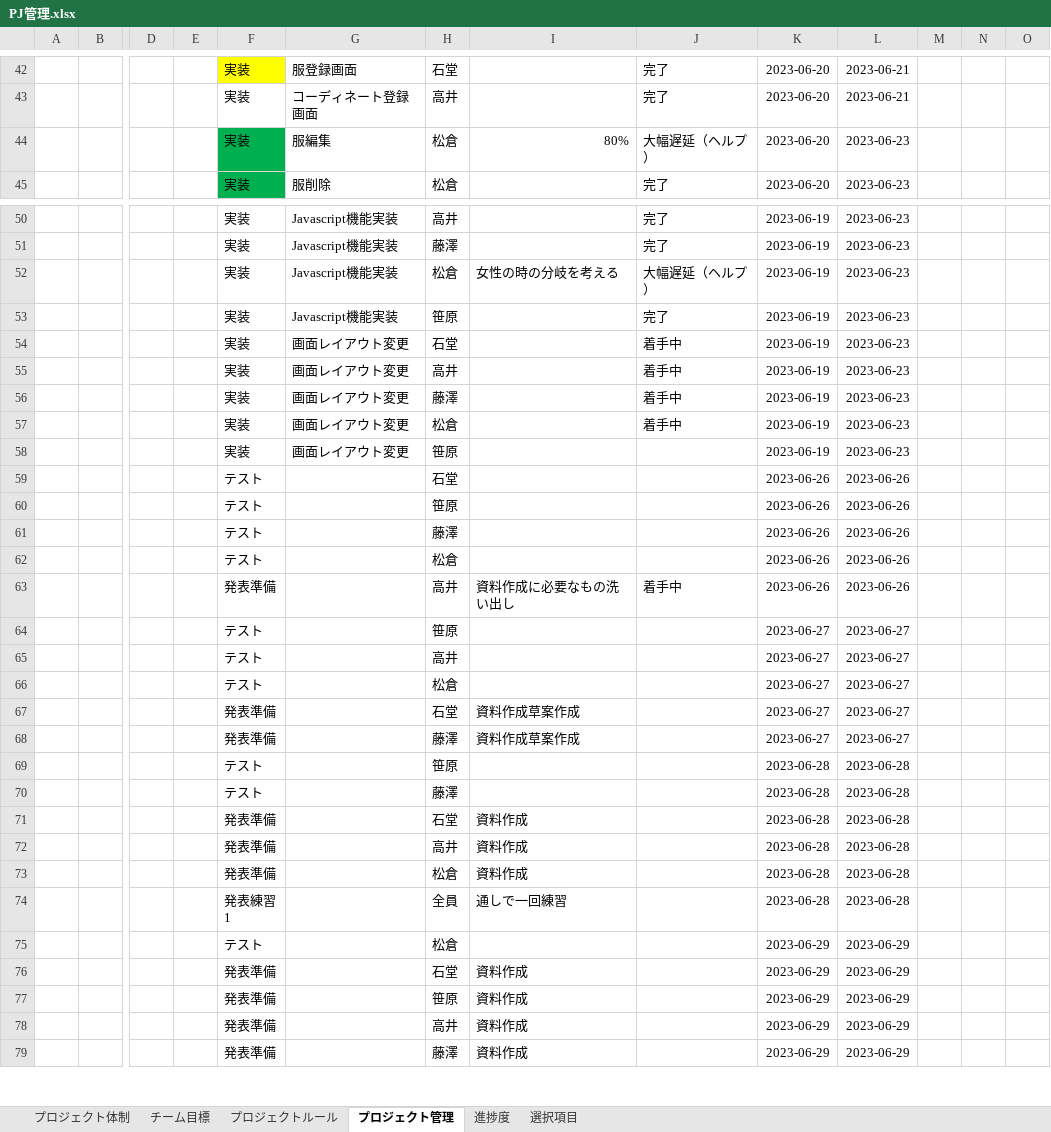
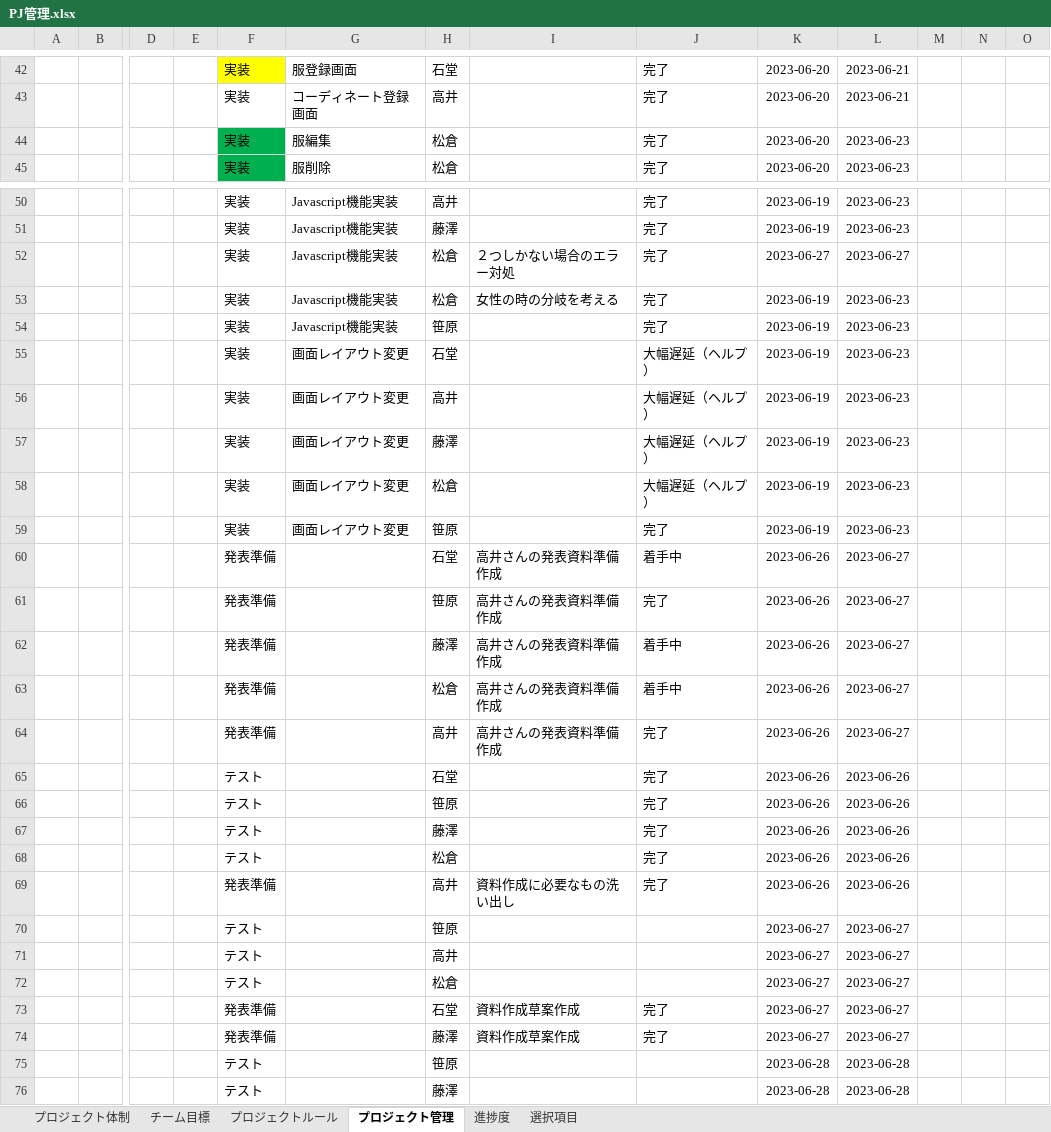
Before and after one commit to dojo2023/C-4, an Excel workbook: doc/PJ管理.xlsx, sheet プロジェクト管理, drawn as a sheet; only a part is shown, gaps mark what is left out; the shorter side is filled out with more unchanged rows; values as stored, in another font and other column widths than the file's, no borders; charts and pictures and conditional formats and table styles not drawn; addresses are those after the commit; rows hold the shown columns only; the diff names each change by its address in the sheet, - before the commit and + after, or states it on an @@ line.

```diff
--- a/doc/PJ管理.xlsx (sheet プロジェクト管理)
+++ b/doc/PJ管理.xlsx (sheet プロジェクト管理)
-I44: 80%
+I44: (empty)
-J44: 大幅遅延（ヘルプ）
+J44: 完了
+row 52:  |  |  |  | 実装 | Javascript機能実装 | 松倉 | ２つしかない場合のエラー対処 | 完了 | 2023-06-27 | 2023-06-27
-J53: 大幅遅延（ヘルプ）
+J53: 完了
-J55:J58: 着手中
+J55:J58: 大幅遅延（ヘルプ）
-J59: (empty)
+J59: 完了
+row 60:  |  |  |  | 発表準備 |  | 石堂 | 高井さんの発表資料準備作成 | 着手中 | 2023-06-26 | 2023-06-27
+row 61:  |  |  |  | 発表準備 |  | 笹原 | 高井さんの発表資料準備作成 | 完了 | 2023-06-26 | 2023-06-27
+row 62:  |  |  |  | 発表準備 |  | 藤澤 | 高井さんの発表資料準備作成 | 着手中 | 2023-06-26 | 2023-06-27
+row 63:  |  |  |  | 発表準備 |  | 松倉 | 高井さんの発表資料準備作成 | 着手中 | 2023-06-26 | 2023-06-27
+row 64:  |  |  |  | 発表準備 |  | 高井 | 高井さんの発表資料準備作成 | 完了 | 2023-06-26 | 2023-06-27
-J65:J68: (empty)
+J65:J68: 完了
-J69: 着手中
+J69: 完了
-J73:J74: (empty)
+J73:J74: 完了
```
Also changed, not shown: sheet 選択項目, sheet 進捗度, formulas that keep their value, charts or pictures, 2 other files.
